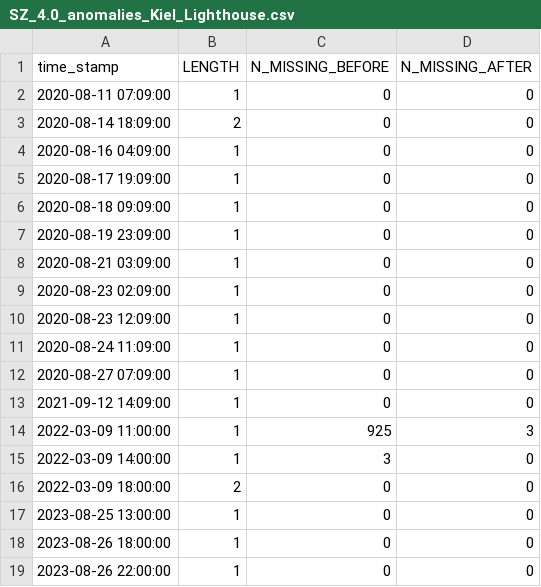
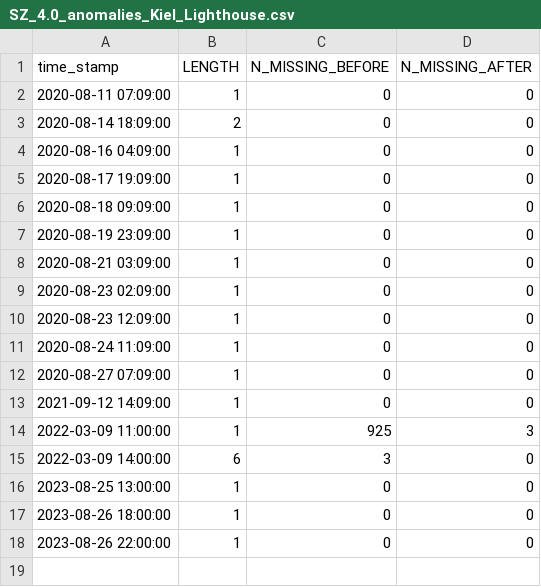
Before and after one commit to IrisHinrichs/01_ML_QC_MARNET, a CSV file: B_ExpDatAn/Results/Kiel_Lighthouse/Anomalies/SZ_4.0_anomalies_Kiel_Lighthouse.csv, drawn as a sheet.

Commit message:
Included validation level 1 when looking at anomalies

```diff
--- a/B_ExpDatAn/Results/Kiel_Lighthouse/Anomalies/SZ_4.0_anomalies_Kiel_Lighthouse.csv
+++ b/B_ExpDatAn/Results/Kiel_Lighthouse/Anomalies/SZ_4.0_anomalies_Kiel_Lighthouse.csv
@@ -14,4 +14,3 @@ time_stamp;LENGTH;N_MISSING_BEFORE;N_MISSING_AFTER
 2022-03-09 11:00:00;1;925;3
-2022-03-09 14:00:00;1;3;0
-2022-03-09 18:00:00;2;0;0
+2022-03-09 14:00:00;6;3;0
 2023-08-25 13:00:00;1;0;0
```
Also changed, not shown: B_ExpDatAn/Results/North_Sea_Buoy_II/Anomalies/WT_30.0_anomalies_North_Sea_Buoy_II.csv, B_ExpDatAn/Results/North_Sea_Buoy_III/Anomalies/SZ_11.0_anomalies_North_Sea_Buoy_III.csv, 3 other files.
